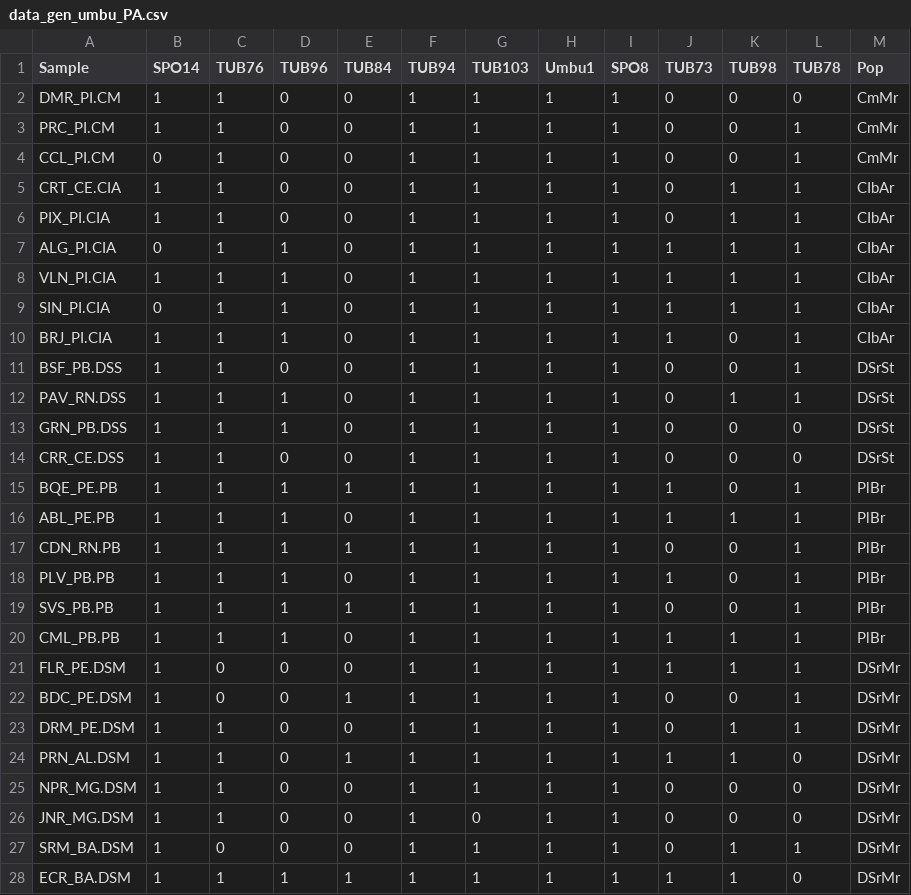
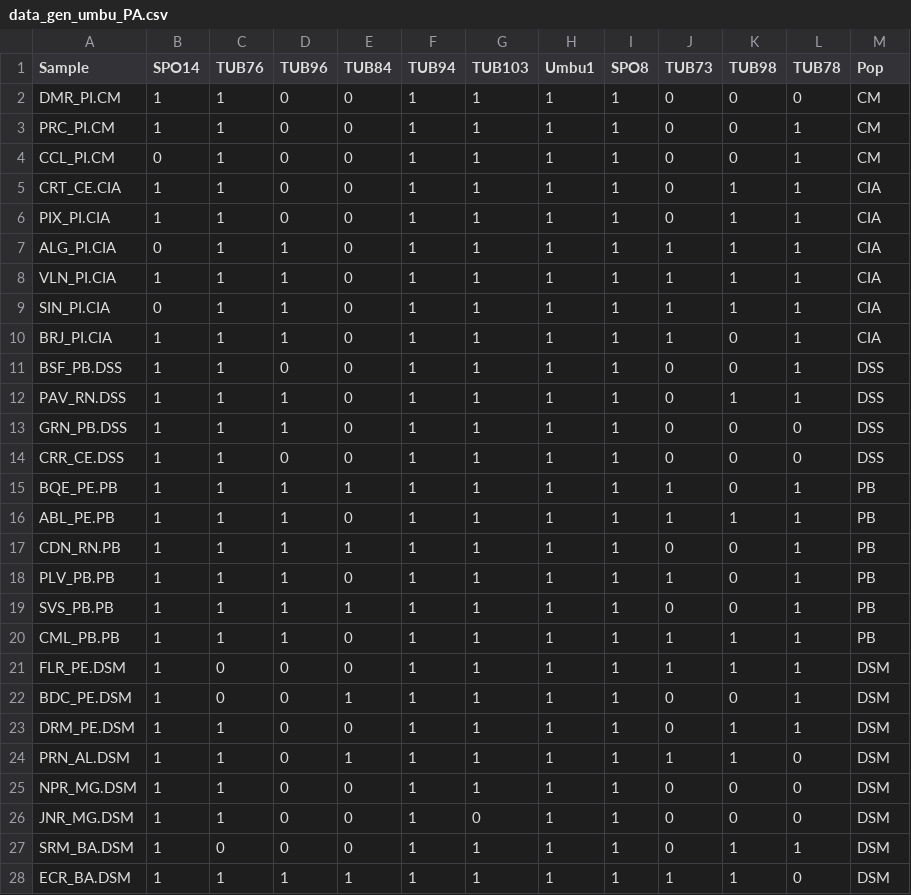
Before and after one commit to arthur-82/DOC_UFBA, a CSV file: data_gen_umbu_PA.csv, drawn as a sheet; only a part is shown; the diff covers the shown part only.

Commit message:
Update data_gen_umbu_PA.csv

```diff
--- a/data_gen_umbu_PA.csv
+++ b/data_gen_umbu_PA.csv
@@ -1,28 +1,28 @@
 Sample;SPO14;TUB76;TUB96;TUB84;TUB94;TUB103;Umbu1;SPO8;TUB73;TUB98;TUB78;Pop
-DMR_PI.CM;1;1;0;0;1;1;1;1;0;0;0;CmMr
-PRC_PI.CM;1;1;0;0;1;1;1;1;0;0;1;CmMr
-CCL_PI.CM;0;1;0;0;1;1;1;1;0;0;1;CmMr
-CRT_CE.CIA;1;1;0;0;1;1;1;1;0;1;1;CIbAr
-PIX_PI.CIA;1;1;0;0;1;1;1;1;0;1;1;CIbAr
-ALG_PI.CIA;0;1;1;0;1;1;1;1;1;1;1;CIbAr
-VLN_PI.CIA;1;1;1;0;1;1;1;1;1;1;1;CIbAr
-SIN_PI.CIA;0;1;1;0;1;1;1;1;1;1;1;CIbAr
-BRJ_PI.CIA;1;1;1;0;1;1;1;1;1;0;1;CIbAr
-BSF_PB.DSS;1;1;0;0;1;1;1;1;0;0;1;DSrSt
-PAV_RN.DSS;1;1;1;0;1;1;1;1;0;1;1;DSrSt
-GRN_PB.DSS;1;1;1;0;1;1;1;1;0;0;0;DSrSt
-CRR_CE.DSS;1;1;0;0;1;1;1;1;0;0;0;DSrSt
-BQE_PE.PB;1;1;1;1;1;1;1;1;1;0;1;PlBr
-ABL_PE.PB;1;1;1;0;1;1;1;1;1;1;1;PlBr
-CDN_RN.PB;1;1;1;1;1;1;1;1;0;0;1;PlBr
-PLV_PB.PB;1;1;1;0;1;1;1;1;1;0;1;PlBr
-SVS_PB.PB;1;1;1;1;1;1;1;1;0;0;1;PlBr
-CML_PB.PB;1;1;1;0;1;1;1;1;1;1;1;PlBr
-FLR_PE.DSM;1;0;0;0;1;1;1;1;1;1;1;DSrMr
-BDC_PE.DSM;1;0;0;1;1;1;1;1;0;0;1;DSrMr
-DRM_PE.DSM;1;1;0;0;1;1;1;1;0;1;1;DSrMr
-PRN_AL.DSM;1;1;0;1;1;1;1;1;1;1;0;DSrMr
-NPR_MG.DSM;1;1;0;0;1;1;1;1;0;0;0;DSrMr
-JNR_MG.DSM;1;1;0;0;1;0;1;1;0;0;0;DSrMr
-SRM_BA.DSM;1;0;0;0;1;1;1;1;0;1;1;DSrMr
-ECR_BA.DSM;1;1;1;1;1;1;1;1;1;1;0;DSrMr
+DMR_PI.CM;1;1;0;0;1;1;1;1;0;0;0;CM
+PRC_PI.CM;1;1;0;0;1;1;1;1;0;0;1;CM
+CCL_PI.CM;0;1;0;0;1;1;1;1;0;0;1;CM
+CRT_CE.CIA;1;1;0;0;1;1;1;1;0;1;1;CIA
+PIX_PI.CIA;1;1;0;0;1;1;1;1;0;1;1;CIA
+ALG_PI.CIA;0;1;1;0;1;1;1;1;1;1;1;CIA
+VLN_PI.CIA;1;1;1;0;1;1;1;1;1;1;1;CIA
+SIN_PI.CIA;0;1;1;0;1;1;1;1;1;1;1;CIA
+BRJ_PI.CIA;1;1;1;0;1;1;1;1;1;0;1;CIA
+BSF_PB.DSS;1;1;0;0;1;1;1;1;0;0;1;DSS
+PAV_RN.DSS;1;1;1;0;1;1;1;1;0;1;1;DSS
+GRN_PB.DSS;1;1;1;0;1;1;1;1;0;0;0;DSS
+CRR_CE.DSS;1;1;0;0;1;1;1;1;0;0;0;DSS
+BQE_PE.PB;1;1;1;1;1;1;1;1;1;0;1;PB
+ABL_PE.PB;1;1;1;0;1;1;1;1;1;1;1;PB
+CDN_RN.PB;1;1;1;1;1;1;1;1;0;0;1;PB
+PLV_PB.PB;1;1;1;0;1;1;1;1;1;0;1;PB
+SVS_PB.PB;1;1;1;1;1;1;1;1;0;0;1;PB
+CML_PB.PB;1;1;1;0;1;1;1;1;1;1;1;PB
+FLR_PE.DSM;1;0;0;0;1;1;1;1;1;1;1;DSM
+BDC_PE.DSM;1;0;0;1;1;1;1;1;0;0;1;DSM
+DRM_PE.DSM;1;1;0;0;1;1;1;1;0;1;1;DSM
+PRN_AL.DSM;1;1;0;1;1;1;1;1;1;1;0;DSM
+NPR_MG.DSM;1;1;0;0;1;1;1;1;0;0;0;DSM
+JNR_MG.DSM;1;1;0;0;1;0;1;1;0;0;0;DSM
+SRM_BA.DSM;1;0;0;0;1;1;1;1;0;1;1;DSM
+ECR_BA.DSM;1;1;1;1;1;1;1;1;1;1;0;DSM
```
Also changed, not shown: 16 edited cells elsewhere in this file.
